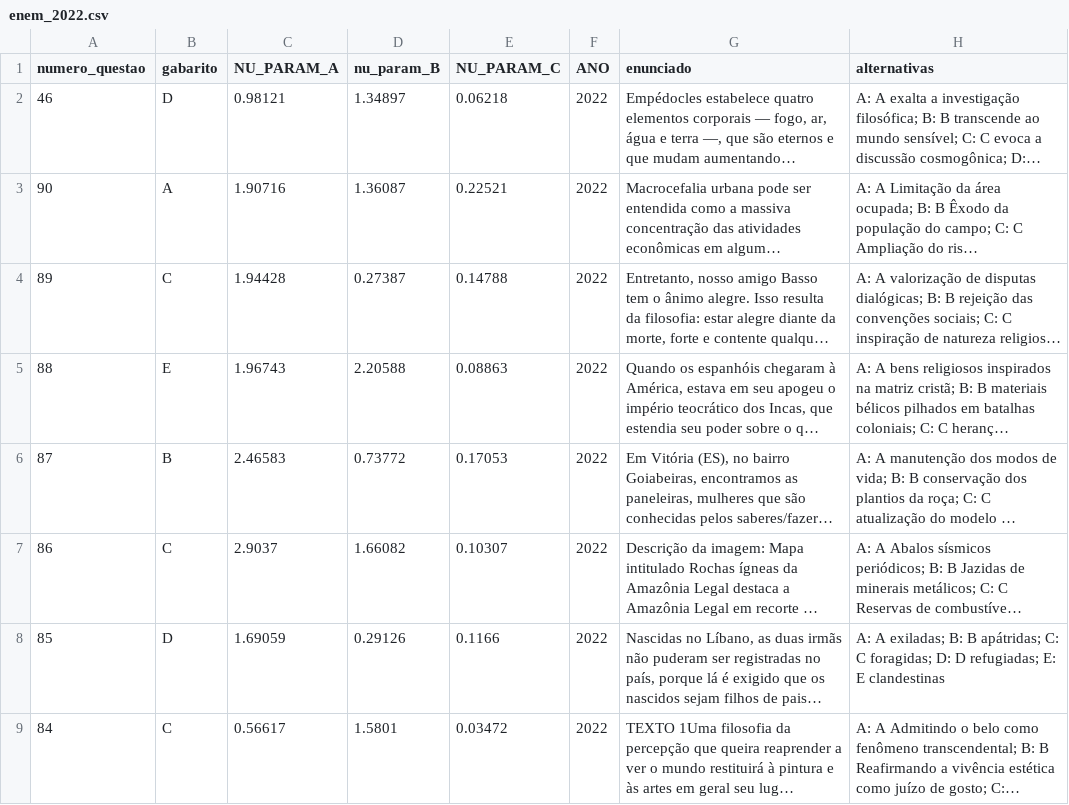
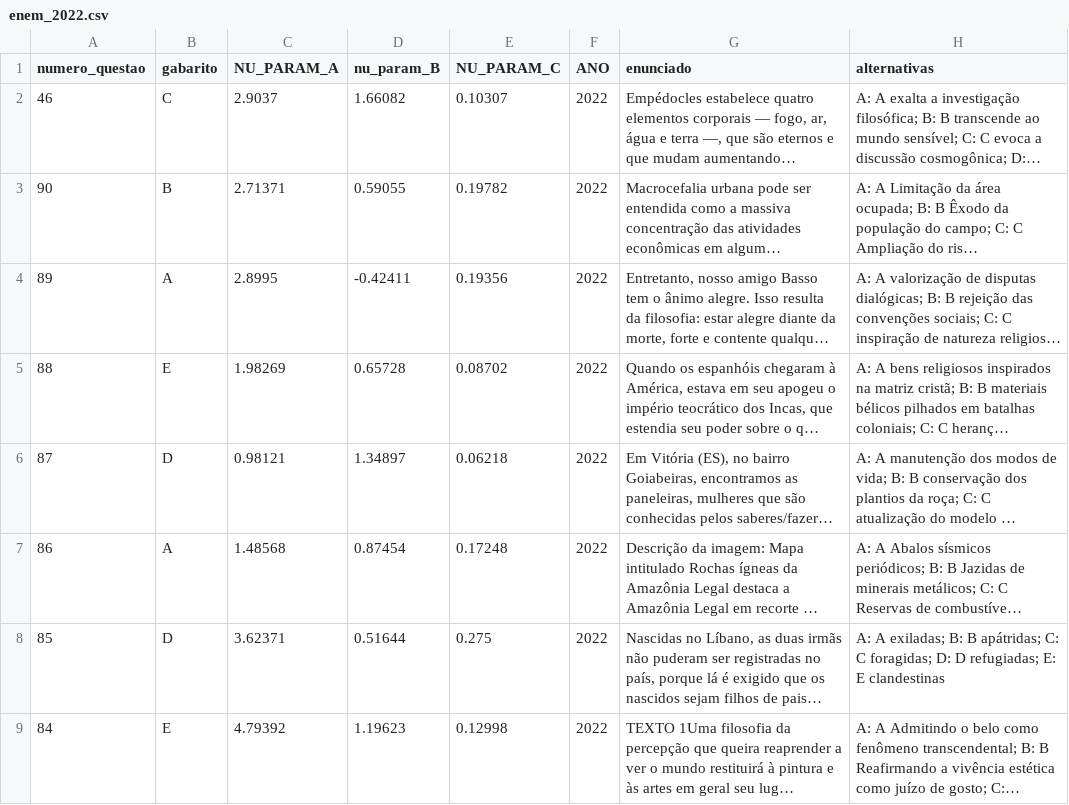
Before and after one commit to ciziks/enem-embbedings-social-questions, a CSV file: data/processed/enem_2022.csv, drawn as a sheet; only a part is shown; long unchanged cells end in …; the diff covers the shown part only; the diff names each change by its address in the sheet, - before the commit and + after, or states it on an @@ line.

```diff
--- a/data/processed/enem_2022.csv
+++ b/data/processed/enem_2022.csv
-B2 (gabarito): D
+B2 (gabarito): C
-C2 (NU_PARAM_A): 0.98121
+C2 (NU_PARAM_A): 2.9037
-D2 (nu_param_B): 1.34897
+D2 (nu_param_B): 1.66082
-E2 (NU_PARAM_C): 0.06218
+E2 (NU_PARAM_C): 0.10307
-B3 (gabarito): A
+B3 (gabarito): B
-C3 (NU_PARAM_A): 1.90716
+C3 (NU_PARAM_A): 2.71371
-D3 (nu_param_B): 1.36087
+D3 (nu_param_B): 0.59055
-E3 (NU_PARAM_C): 0.22521
+E3 (NU_PARAM_C): 0.19782
-B4 (gabarito): C
+B4 (gabarito): A
-C4 (NU_PARAM_A): 1.94428
+C4 (NU_PARAM_A): 2.8995
-D4 (nu_param_B): 0.27387
+D4 (nu_param_B): -0.42411
-E4 (NU_PARAM_C): 0.14788
+E4 (NU_PARAM_C): 0.19356
-C5 (NU_PARAM_A): 1.96743
+C5 (NU_PARAM_A): 1.98269
-D5 (nu_param_B): 2.20588
+D5 (nu_param_B): 0.65728
-E5 (NU_PARAM_C): 0.08863
+E5 (NU_PARAM_C): 0.08702
-B6 (gabarito): B
+B6 (gabarito): D
-C6 (NU_PARAM_A): 2.46583
+C6 (NU_PARAM_A): 0.98121
-D6 (nu_param_B): 0.73772
+D6 (nu_param_B): 1.34897
-E6 (NU_PARAM_C): 0.17053
+E6 (NU_PARAM_C): 0.06218
-B7 (gabarito): C
+B7 (gabarito): A
-C7 (NU_PARAM_A): 2.9037
+C7 (NU_PARAM_A): 1.48568
-D7 (nu_param_B): 1.66082
+D7 (nu_param_B): 0.87454
-E7 (NU_PARAM_C): 0.10307
+E7 (NU_PARAM_C): 0.17248
-C8 (NU_PARAM_A): 1.69059
+C8 (NU_PARAM_A): 3.62371
-D8 (nu_param_B): 0.29126
+D8 (nu_param_B): 0.51644
-E8 (NU_PARAM_C): 0.1166
+E8 (NU_PARAM_C): 0.275
-B9 (gabarito): C
+B9 (gabarito): E
-C9 (NU_PARAM_A): 0.56617
+C9 (NU_PARAM_A): 4.79392
-D9 (nu_param_B): 1.5801
+D9 (nu_param_B): 1.19623
-E9 (NU_PARAM_C): 0.03472
+E9 (NU_PARAM_C): 0.12998
```
Also changed, not shown: 142 edited cells elsewhere in this file, data/processed/enem_2018.csv, data/processed/enem_2019.csv, 8 other files.
